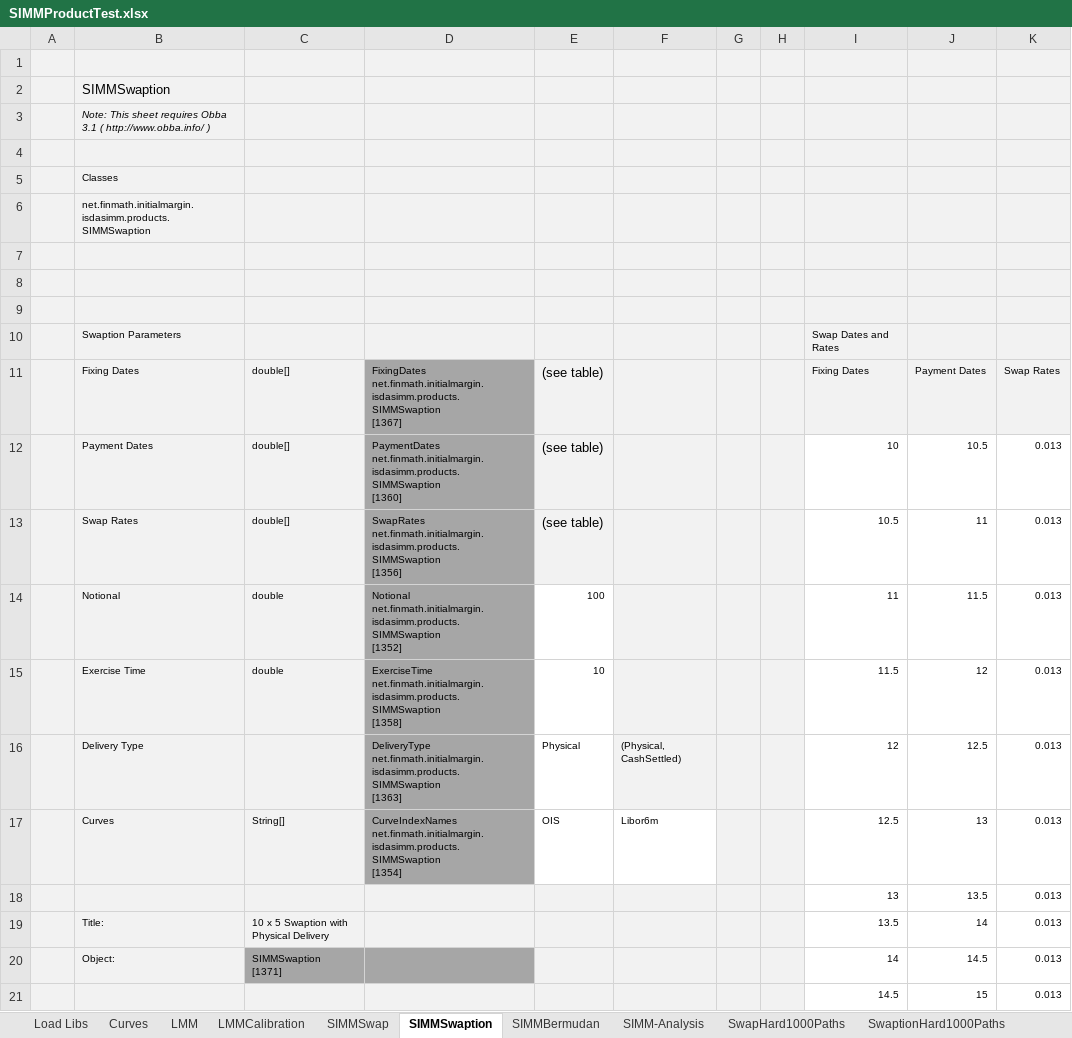
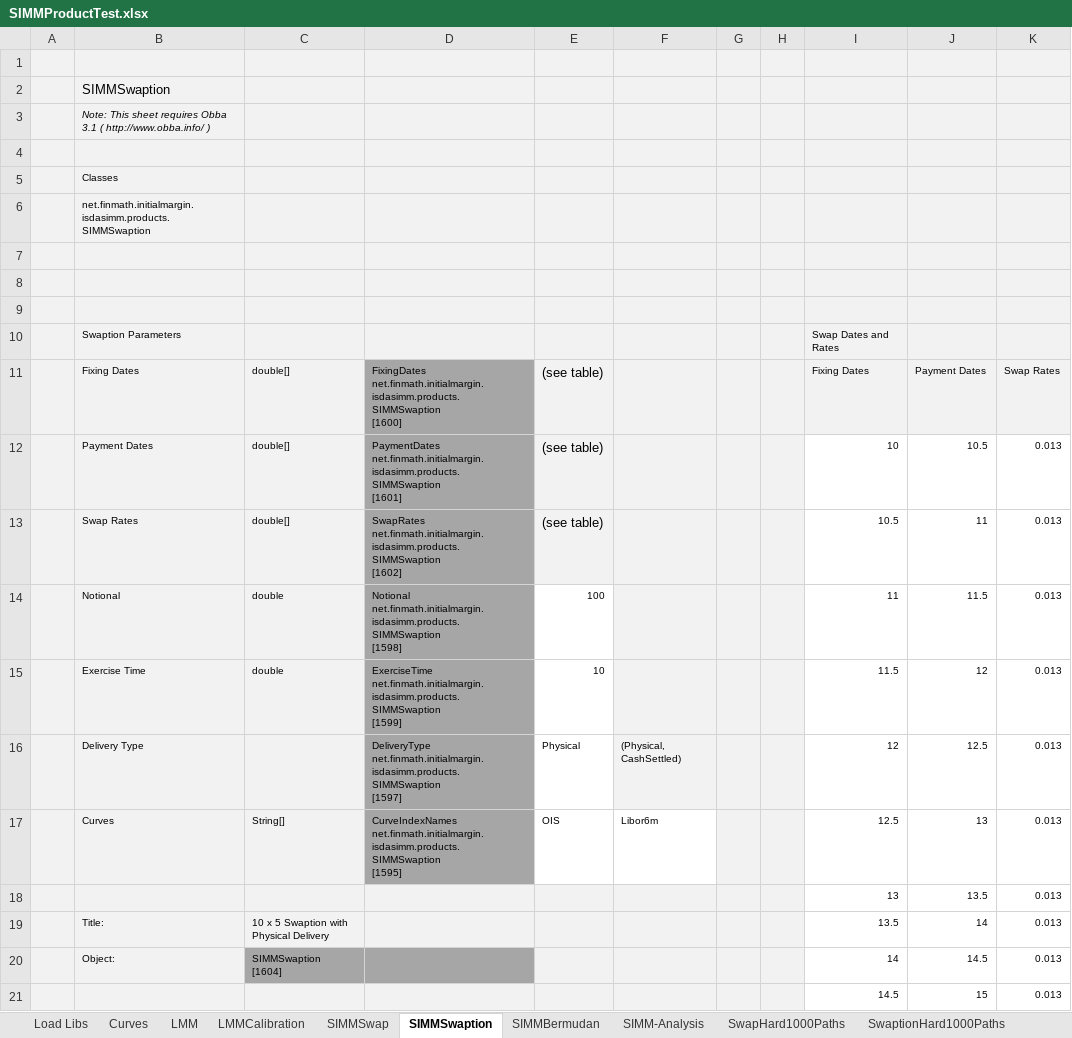
Before and after one commit to finmath/finmath-forward-initial-margin, an Excel workbook: spreadsheets/SIMMProductTest.xlsx, sheet SIMMSwaption, drawn as a sheet; values as stored, in another font and other column widths than the file's, no borders; ↵ is a line break in a cell; the diff names each change by its address in the sheet, - before the commit and + after, or states it on an @@ line.

```diff
--- a/spreadsheets/SIMMProductTest.xlsx (sheet SIMMSwaption)
+++ b/spreadsheets/SIMMProductTest.xlsx (sheet SIMMSwaption)
-D11: FixingDates net.finmath.initialmargin.isdasimm.products.SIMMSwaption ↵ [1367]
+D11: FixingDates net.finmath.initialmargin.isdasimm.products.SIMMSwaption ↵ [1600]
-D12: PaymentDates net.finmath.initialmargin.isdasimm.products.SIMMSwaption ↵ [1360]
+D12: PaymentDates net.finmath.initialmargin.isdasimm.products.SIMMSwaption ↵ [1601]
-D13: SwapRates net.finmath.initialmargin.isdasimm.products.SIMMSwaption ↵ [1356]
+D13: SwapRates net.finmath.initialmargin.isdasimm.products.SIMMSwaption ↵ [1602]
-D14: Notional net.finmath.initialmargin.isdasimm.products.SIMMSwaption ↵ [1352]
+D14: Notional net.finmath.initialmargin.isdasimm.products.SIMMSwaption ↵ [1598]
-D15: ExerciseTime net.finmath.initialmargin.isdasimm.products.SIMMSwaption ↵ [1358]
+D15: ExerciseTime net.finmath.initialmargin.isdasimm.products.SIMMSwaption ↵ [1599]
-D16: DeliveryType net.finmath.initialmargin.isdasimm.products.SIMMSwaption ↵ [1363]
+D16: DeliveryType net.finmath.initialmargin.isdasimm.products.SIMMSwaption ↵ [1597]
-D17: CurveIndexNames net.finmath.initialmargin.isdasimm.products.SIMMSwaption ↵ [1354]
+D17: CurveIndexNames net.finmath.initialmargin.isdasimm.products.SIMMSwaption ↵ [1595]
-C20: SIMMSwaption ↵ [1371]
+C20: SIMMSwaption ↵ [1604]
```
Also changed, not shown: sheet ApproximationPlots, sheet SIMM-Analysis, sheet LMM, sheet LMMCalibration, sheet SIMMBermudan, sheet SIMMSwap, 3 more sheets, formulas that keep their value, charts or pictures, 3 other files.
